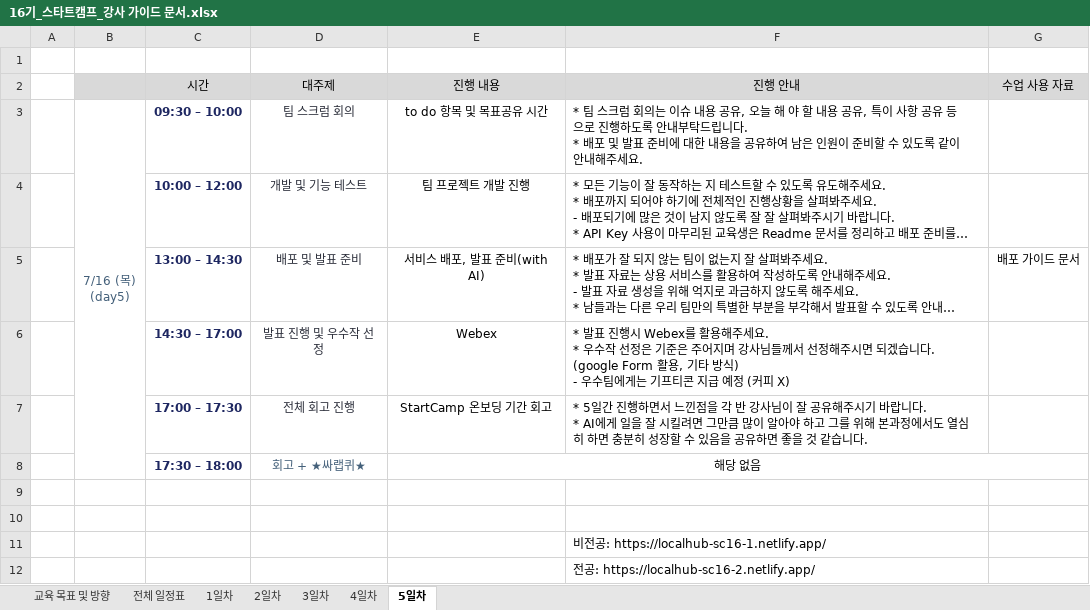
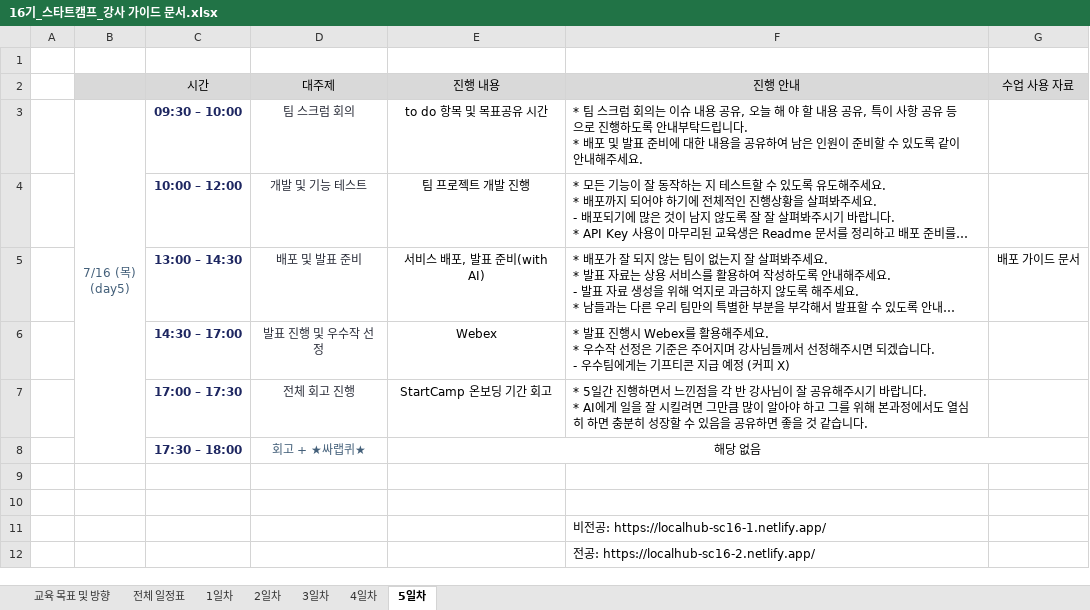
Before and after one commit to mulcamp-ed/ai-onboarding, an Excel workbook: 16기_스타트캠프_강사 가이드 문서.xlsx, sheet 5일차, drawn as a sheet; long unchanged cells end in …; values as stored, in another font and other column widths than the file's, no borders; ↵ is a line break in a cell; the diff names each change by its address in the sheet, - before the commit and + after, or states it on an @@ line.

```diff
--- a/16기_스타트캠프_강사 가이드 문서.xlsx (sheet 5일차)
+++ b/16기_스타트캠프_강사 가이드 문서.xlsx (sheet 5일차)
-F6 (진행 안내): …습니다. (google Form 활용, 기타 방식) ↵ - 우수팀…
+F6 (진행 안내): …습니다. ↵ - 우수팀…
```
Also changed, not shown: sheet 전체 일정표, sheet 1일차, sheet 2일차.
